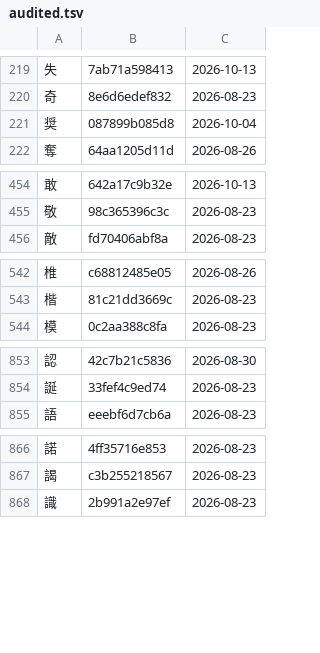
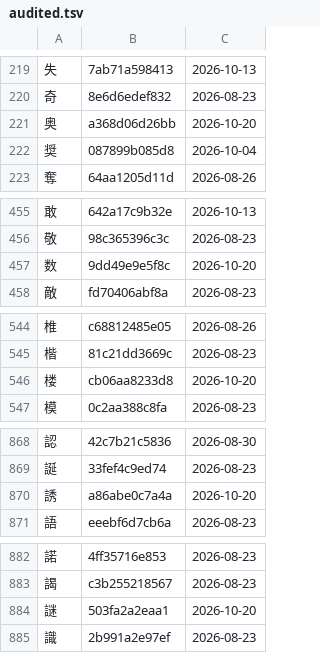
Before and after one commit to george-hawkins/anki-decks, a TSV file: .claude/skills/rtk-caretaker/audited.tsv, drawn as a sheet; only a part is shown, gaps mark what is left out; the diff covers the shown part only; the diff names each change by its address in the sheet, - before the commit and + after, or states it on an @@ line.

```diff
--- a/.claude/skills/rtk-caretaker/audited.tsv
+++ b/.claude/skills/rtk-caretaker/audited.tsv
+row 221: 奥 | a368d06d26bb | 2026-10-20
+row 457: 数 | 9dd49e9e5f8c | 2026-10-20
+row 546: 楼 | cb06aa8233d8 | 2026-10-20
+row 870: 誘 | a86abe0c7a4a | 2026-10-20
+row 884: 謎 | 503fa2a2eaa1 | 2026-10-20
```
Also changed, not shown: 15 added rows and 8 edited cells elsewhere in this file, 2 other files.
